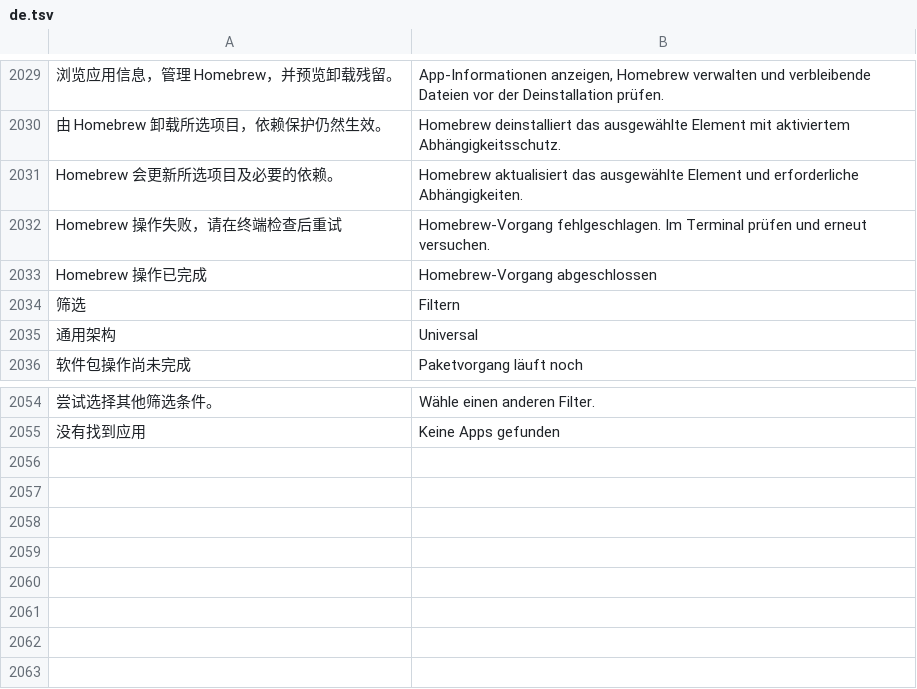
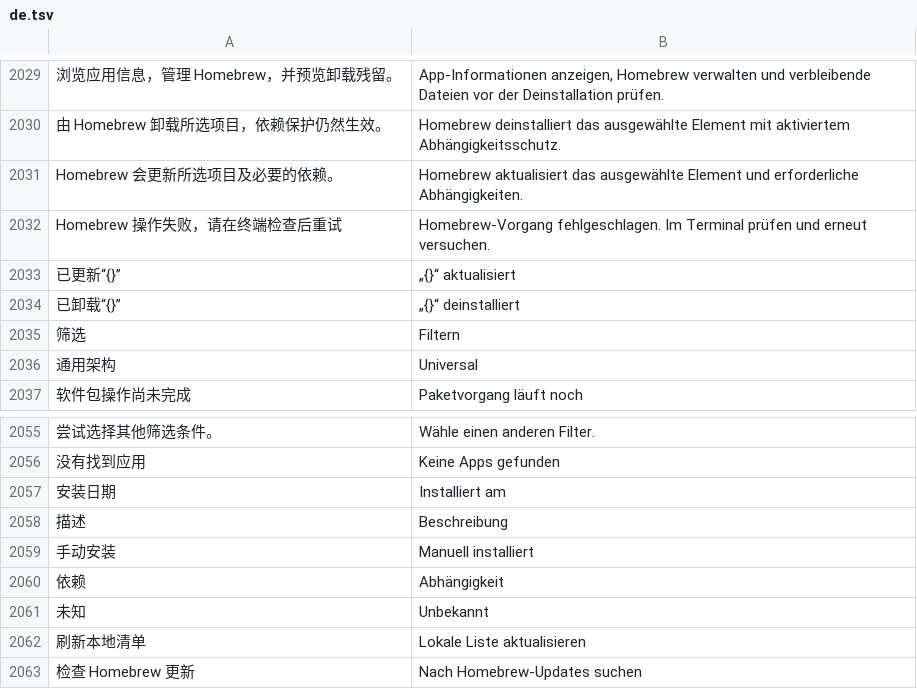
Before and after one commit to ysicing/XStats, a TSV file: Packages/XStatsKit/Sources/Localization/Resources/de.tsv, drawn as a sheet; only a part is shown, gaps mark what is left out; removed rows and columns are numbered as before the commit, all else as after; the diff names each change by its address in the sheet, - before the commit and + after, or states it on an @@ line.

```diff
--- a/Packages/XStatsKit/Sources/Localization/Resources/de.tsv
+++ b/Packages/XStatsKit/Sources/Localization/Resources/de.tsv
-row 2033: Homebrew 操作已完成 | Homebrew-Vorgang abgeschlossen
+row 2033: 已更新“{}” | „{}“ aktualisiert
+row 2034: 已卸载“{}” | „{}“ deinstalliert
+row 2057: 安装日期 | Installiert am
+row 2058: 描述 | Beschreibung
+row 2059: 手动安装 | Manuell installiert
+row 2060: 依赖 | Abhängigkeit
+row 2061: 未知 | Unbekannt
+row 2062: 刷新本地清单 | Lokale Liste aktualisieren
+row 2063: 检查 Homebrew 更新 | Nach Homebrew-Updates suchen
```
Also changed, not shown: Packages/XStatsKit/Sources/Localization/Resources/ar.tsv, Packages/XStatsKit/Sources/Localization/Resources/es.tsv, 12 other files.
